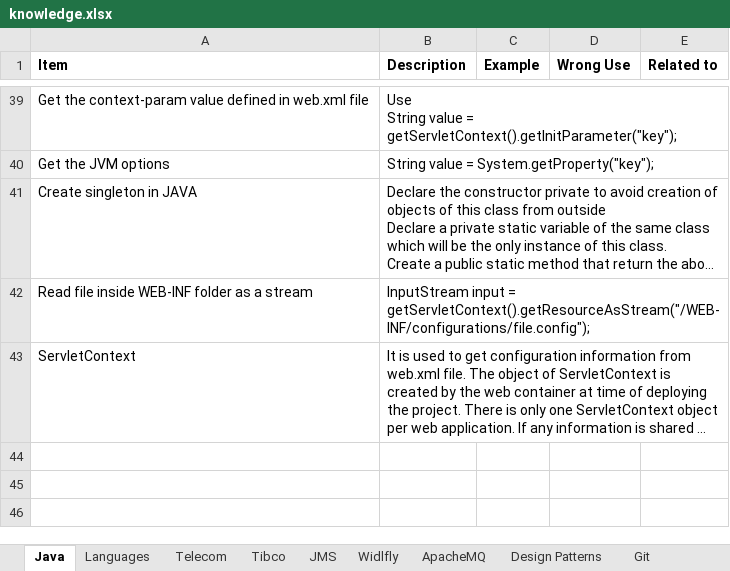
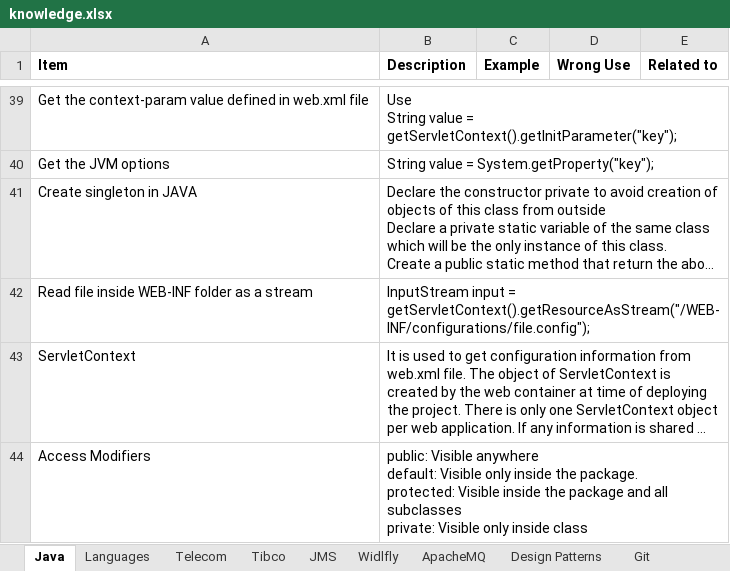
Before and after one commit to anshulsood2006/ArCommon, an Excel workbook: documents/knowledge.xlsx, sheet Java, drawn as a sheet; only a part is shown, gaps mark what is left out; long unchanged cells end in …; values as stored, in another font and other column widths than the file's, no borders; ↵ is a line break in a cell; the diff covers the shown part only; the diff names each change by its address in the sheet, - before the commit and + after, or states it on an @@ line.

```diff
--- a/documents/knowledge.xlsx (sheet Java)
+++ b/documents/knowledge.xlsx (sheet Java)
+row 44: Access Modifiers | public: Visible anywhere ↵ default: Visible only inside the package. ↵ protected: Visible inside the package and all subclasses ↵ private: Visible only inside class
```
Also changed, not shown: 3 added rows elsewhere in this sheet, 9 other files.
